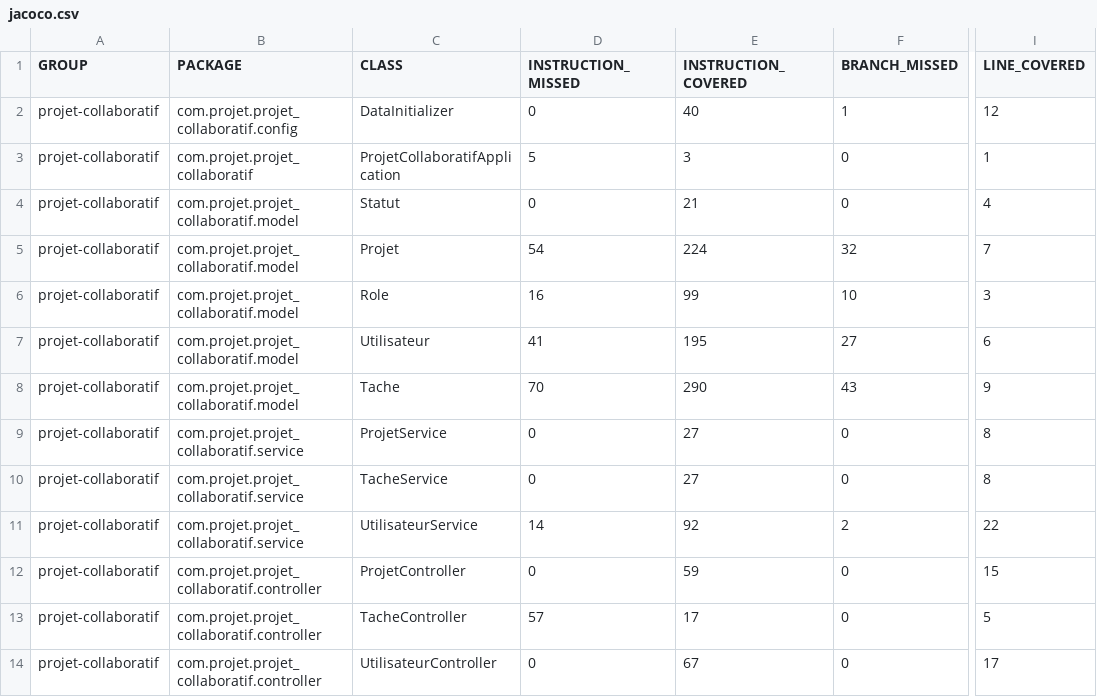
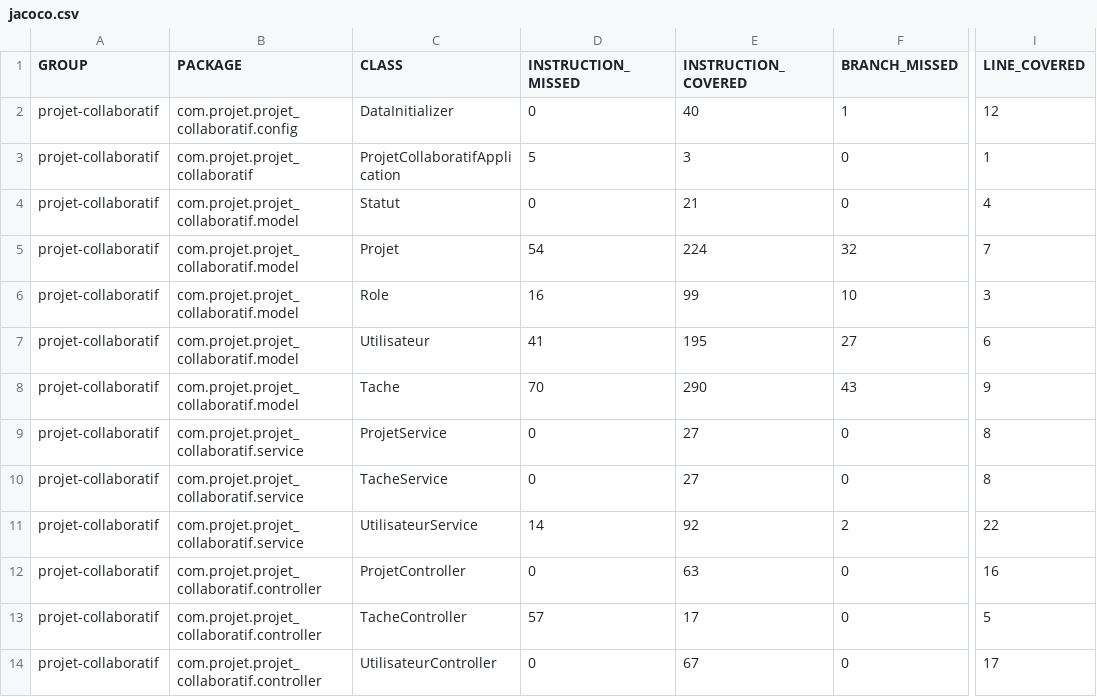
Before and after one commit to Marwa-elhajouji/projet-collaboratif-backend, a CSV file: jacoco.csv, drawn as a sheet; only a part is shown, gaps mark what is left out; the diff names each change by its address in the sheet, - before the commit and + after, or states it on an @@ line.

```diff
--- a/jacoco.csv
+++ b/jacoco.csv
-E12 (INSTRUCTION_COVERED): 59
+E12 (INSTRUCTION_COVERED): 63
-I12 (LINE_COVERED): 15
+I12 (LINE_COVERED): 16
```
Also changed, not shown: 7 other files.
